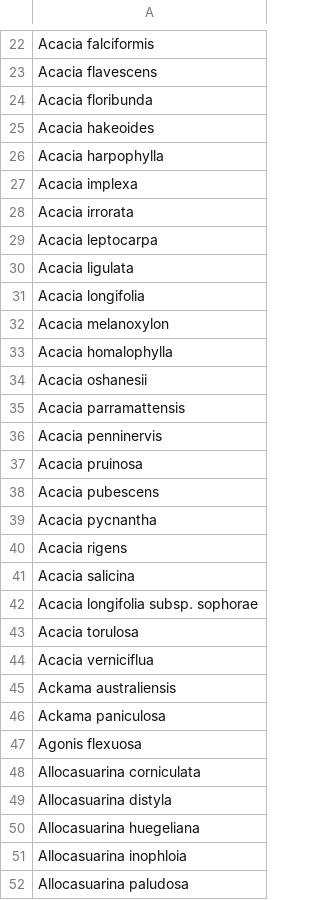
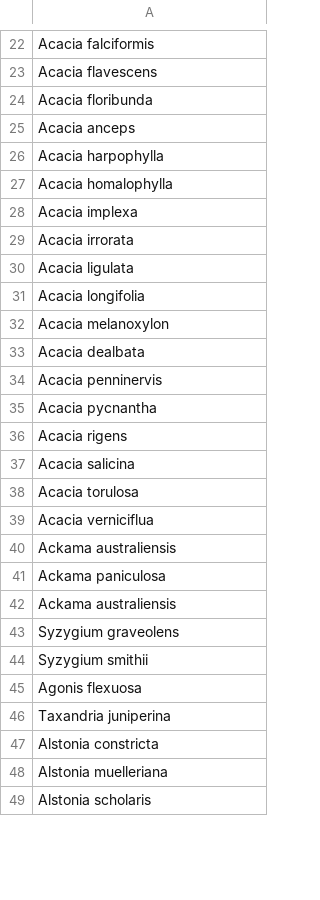
Before and after one commit to elijahmagistrado/eucalypt_honours, a CSV file: data/apc_names.csv, drawn as a sheet; only a part is shown, gaps mark what is left out; the shorter side is filled out with more unchanged rows; the diff covers the shown part only.

```diff
--- a/data/apc_names.csv
+++ b/data/apc_names.csv
@@ -24,7 +24,7 @@ Acacia flavescens
 Acacia floribunda
-Acacia hakeoides
+Acacia anceps
 Acacia harpophylla
+Acacia homalophylla
 Acacia implexa
 Acacia irrorata
-Acacia leptocarpa
 Acacia ligulata
@@ -32,8 +32,4 @@ Acacia longifolia
 Acacia melanoxylon
-Acacia homalophylla
-Acacia oshanesii
-Acacia parramattensis
+Acacia dealbata
 Acacia penninervis
-Acacia pruinosa
-Acacia pubescens
 Acacia pycnantha
@@ -41,3 +37,2 @@ Acacia rigens
 Acacia salicina
-Acacia longifolia subsp. sophorae
 Acacia torulosa
@@ -46,7 +41,6 @@ Ackama australiensis
 Ackama paniculosa
+Ackama australiensis
+Syzygium graveolens
+Syzygium smithii
 Agonis flexuosa
-Allocasuarina corniculata
-Allocasuarina distyla
-Allocasuarina huegeliana
-Allocasuarina inophloia
-Allocasuarina paludosa
+Taxandria juniperina
```
Also changed, not shown: 24 added rows, 32 removed rows, 37 moved rows and 15 edited cells elsewhere in this file, 1 other file.
